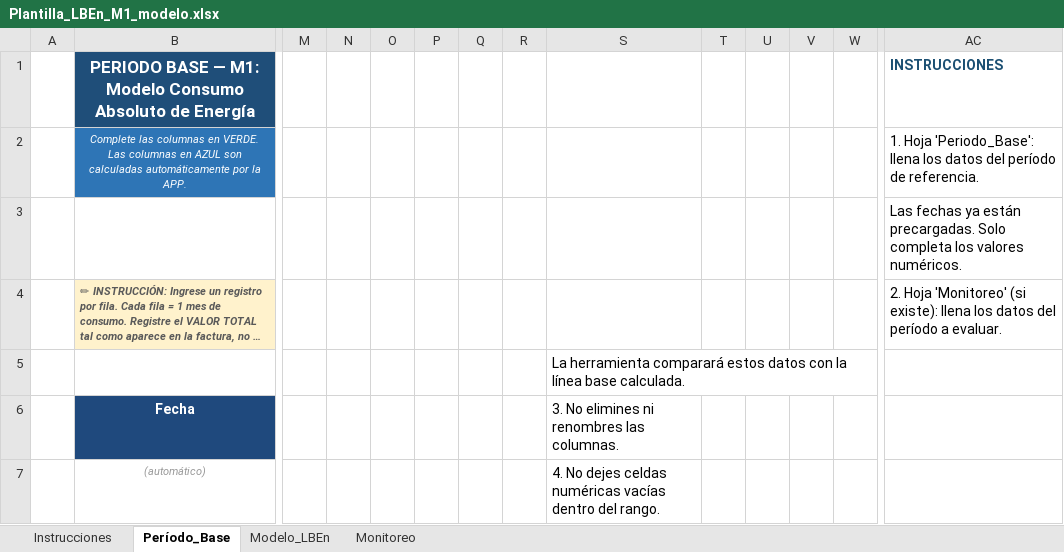
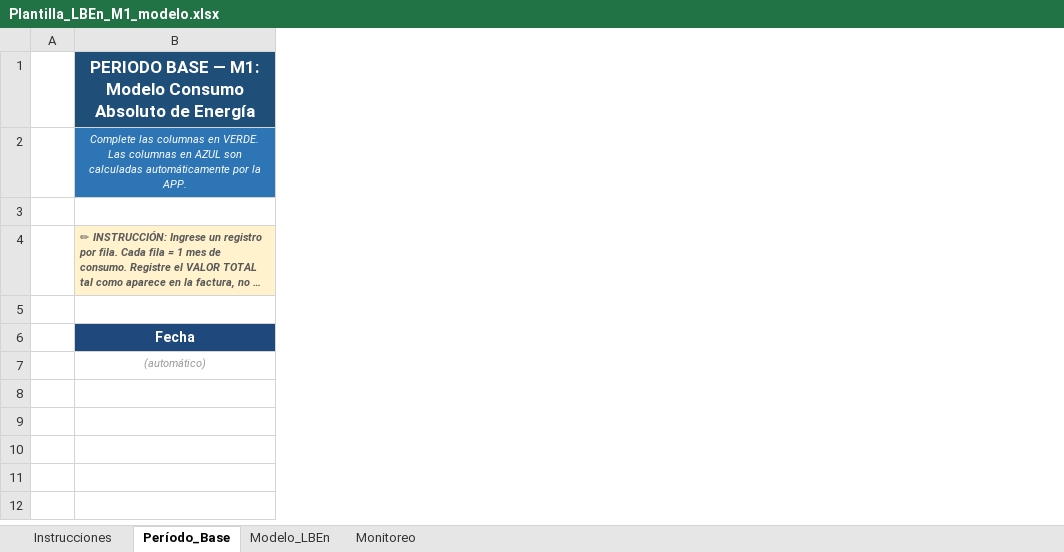
Before and after one commit to lhernandez-ux/lben-app-mac-test, an Excel workbook: data/Plantilla_LBEn_M1_modelo.xlsx, sheet Período_Base, drawn as a sheet; only a part is shown, gaps mark what is left out; long unchanged cells end in …; values as stored, in another font and other column widths than the file's, no borders; the diff covers the shown part only; the diff names each change by its address in the sheet, - before the commit and + after, or states it on an @@ line.

Commit message:
ajustes M1

```diff
--- a/data/Plantilla_LBEn_M1_modelo.xlsx (sheet Período_Base)
+++ b/data/Plantilla_LBEn_M1_modelo.xlsx (sheet Período_Base)
-column M, empty
-column N, empty
-column O, empty
-column P, empty
-column Q, empty
-column R, empty
-column S, rows 5-7: La herramienta comparará estos datos con la línea base calculada. | 3. No elimines ni renombres las columnas. | 4. No dejes celdas numéricas vacías dentro del rango.
-column T, empty
-column U, empty
-column V, empty
-column W, empty
-column AC, rows 1-4: INSTRUCCIONES | 1. Hoja 'Periodo_Base': llena los datos del período de referencia. | Las fechas ya están precargadas. Solo completa los valores numéricos. | 2. Hoja 'Monitoreo' (si existe): llena los datos del período a evaluar.
```
Also changed, not shown: 5 removed columns elsewhere in this sheet, sheet Modelo_LBEn, 9 other files.
